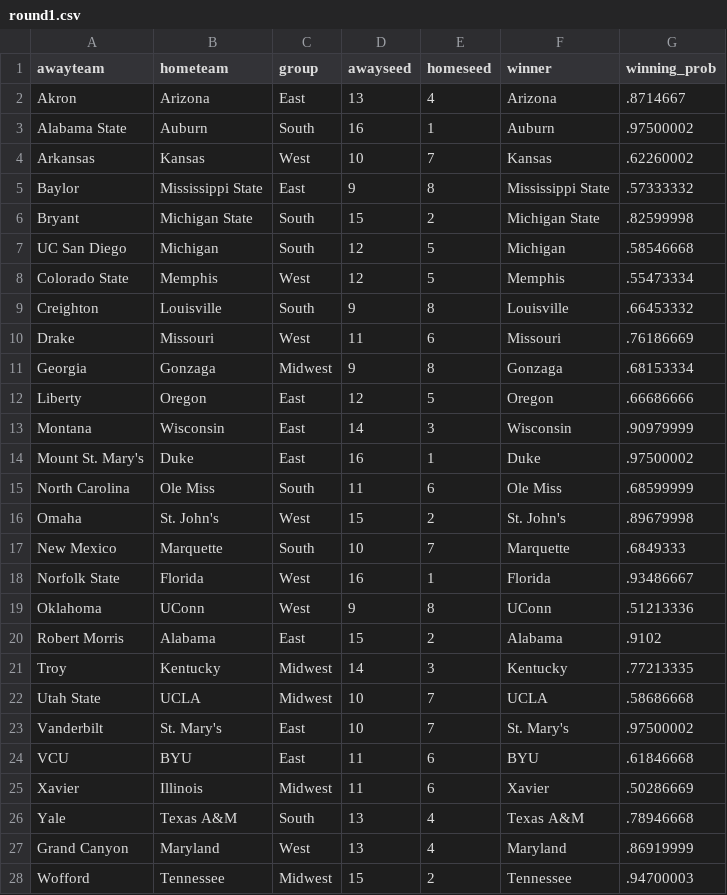
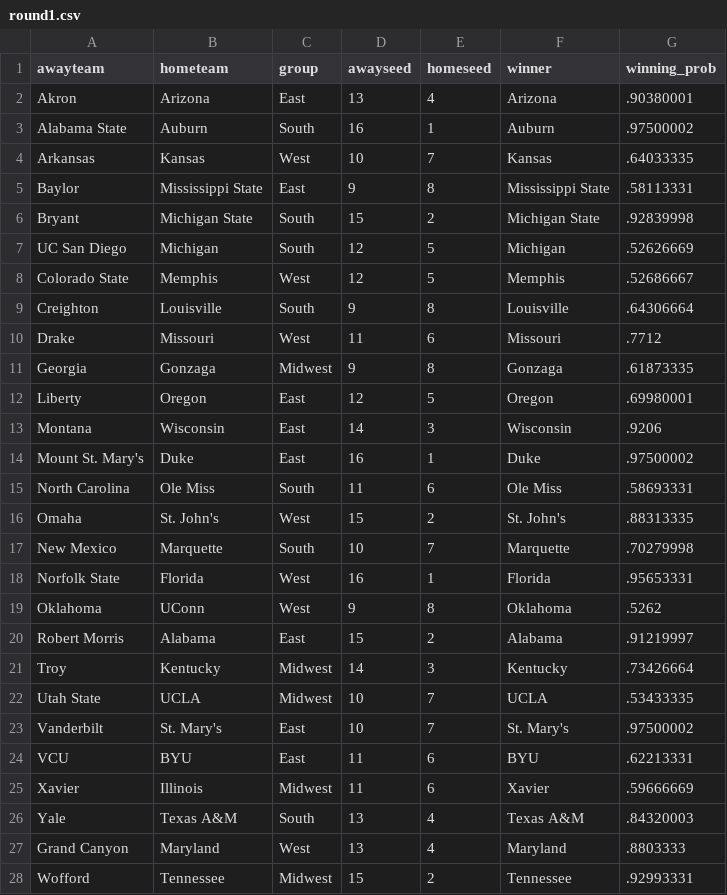
Before and after one commit to jameskemper/jkemper, a CSV file: wreckem_model/Bracket_2025/round1.csv, drawn as a sheet; only a part is shown; the diff covers the shown part only.

```diff
--- a/wreckem_model/Bracket_2025/round1.csv
+++ b/wreckem_model/Bracket_2025/round1.csv
@@ -1,28 +1,28 @@
 awayteam,hometeam,group,awayseed,homeseed,winner,winning_prob
-Akron,Arizona,East,13,4,Arizona,.8714667
+Akron,Arizona,East,13,4,Arizona,.90380001
 Alabama State,Auburn,South,16,1,Auburn,.97500002
-Arkansas,Kansas,West,10,7,Kansas,.62260002
-Baylor,Mississippi State,East,9,8,Mississippi State,.57333332
-Bryant,Michigan State,South,15,2,Michigan State,.82599998
-UC San Diego,Michigan,South,12,5,Michigan,.58546668
-Colorado State,Memphis,West,12,5,Memphis,.55473334
-Creighton,Louisville,South,9,8,Louisville,.66453332
-Drake,Missouri,West,11,6,Missouri,.76186669
-Georgia,Gonzaga,Midwest,9,8,Gonzaga,.68153334
-Liberty,Oregon,East,12,5,Oregon,.66686666
-Montana,Wisconsin,East,14,3,Wisconsin,.90979999
+Arkansas,Kansas,West,10,7,Kansas,.64033335
+Baylor,Mississippi State,East,9,8,Mississippi State,.58113331
+Bryant,Michigan State,South,15,2,Michigan State,.92839998
+UC San Diego,Michigan,South,12,5,Michigan,.52626669
+Colorado State,Memphis,West,12,5,Memphis,.52686667
+Creighton,Louisville,South,9,8,Louisville,.64306664
+Drake,Missouri,West,11,6,Missouri,.7712
+Georgia,Gonzaga,Midwest,9,8,Gonzaga,.61873335
+Liberty,Oregon,East,12,5,Oregon,.69980001
+Montana,Wisconsin,East,14,3,Wisconsin,.9206
 Mount St. Mary's,Duke,East,16,1,Duke,.97500002
-North Carolina,Ole Miss,South,11,6,Ole Miss,.68599999
-Omaha,St. John's,West,15,2,St. John's,.89679998
-New Mexico,Marquette,South,10,7,Marquette,.6849333
-Norfolk State,Florida,West,16,1,Florida,.93486667
-Oklahoma,UConn,West,9,8,UConn,.51213336
-Robert Morris,Alabama,East,15,2,Alabama,.9102
-Troy,Kentucky,Midwest,14,3,Kentucky,.77213335
-Utah State,UCLA,Midwest,10,7,UCLA,.58686668
+North Carolina,Ole Miss,South,11,6,Ole Miss,.58693331
+Omaha,St. John's,West,15,2,St. John's,.88313335
+New Mexico,Marquette,South,10,7,Marquette,.70279998
+Norfolk State,Florida,West,16,1,Florida,.95653331
+Oklahoma,UConn,West,9,8,Oklahoma,.5262
+Robert Morris,Alabama,East,15,2,Alabama,.91219997
+Troy,Kentucky,Midwest,14,3,Kentucky,.73426664
+Utah State,UCLA,Midwest,10,7,UCLA,.53433335
 Vanderbilt,St. Mary's,East,10,7,St. Mary's,.97500002
-VCU,BYU,East,11,6,BYU,.61846668
-Xavier,Illinois,Midwest,11,6,Xavier,.50286669
-Yale,Texas A&M,South,13,4,Texas A&M,.78946668
-Grand Canyon,Maryland,West,13,4,Maryland,.86919999
-Wofford,Tennessee,Midwest,15,2,Tennessee,.94700003
+VCU,BYU,East,11,6,BYU,.62213331
+Xavier,Illinois,Midwest,11,6,Xavier,.59666669
+Yale,Texas A&M,South,13,4,Texas A&M,.84320003
+Grand Canyon,Maryland,West,13,4,Maryland,.8803333
+Wofford,Tennessee,Midwest,15,2,Tennessee,.92993331
```
Also changed, not shown: 2 edited cells elsewhere in this file, 3 other files.
